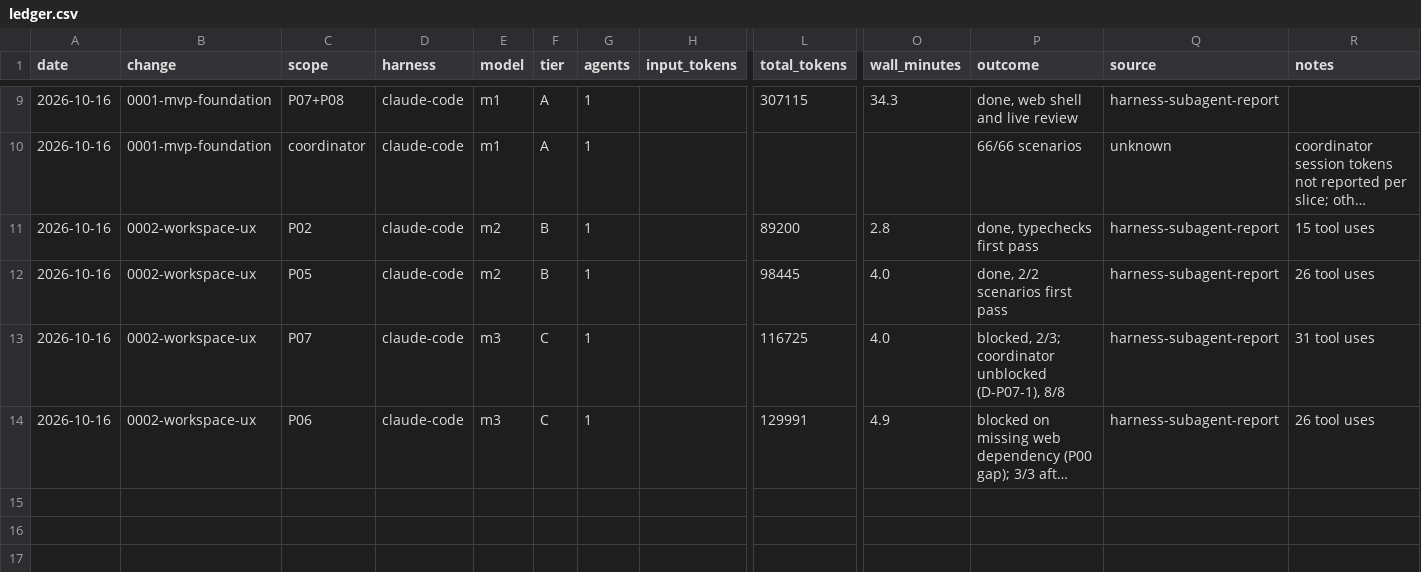
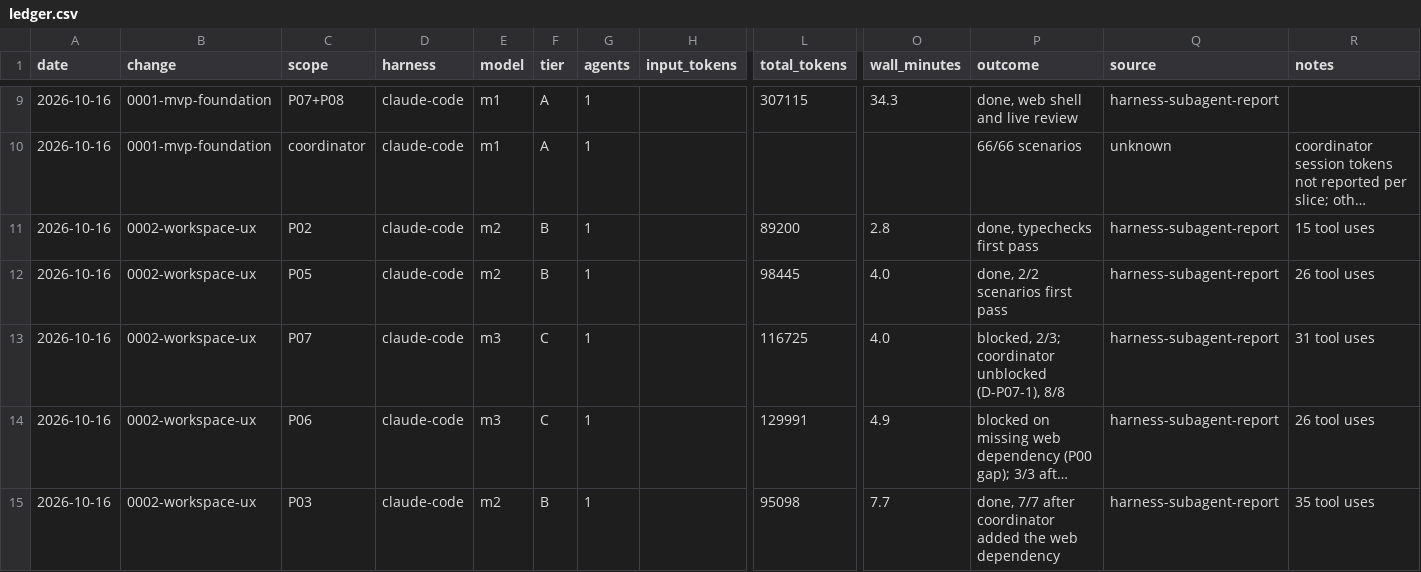
Before and after one commit to jmamcat/scratch-post, a CSV file: usage/ledger.csv, drawn as a sheet; only a part is shown, gaps mark what is left out; long unchanged cells end in …; rows hold the shown columns only; the diff names each change by its address in the sheet, - before the commit and + after, or states it on an @@ line.

```diff
--- a/usage/ledger.csv
+++ b/usage/ledger.csv
+row 15: 2026-10-16 | 0002-workspace-ux | P03 | claude-code | m2 | B | 1 |  | 95098 | 7.7 | done, 7/7 after coordinator added the web dependency | harness-subagent-report | 35 tool uses
```
Also changed, not shown: 1 other file.
